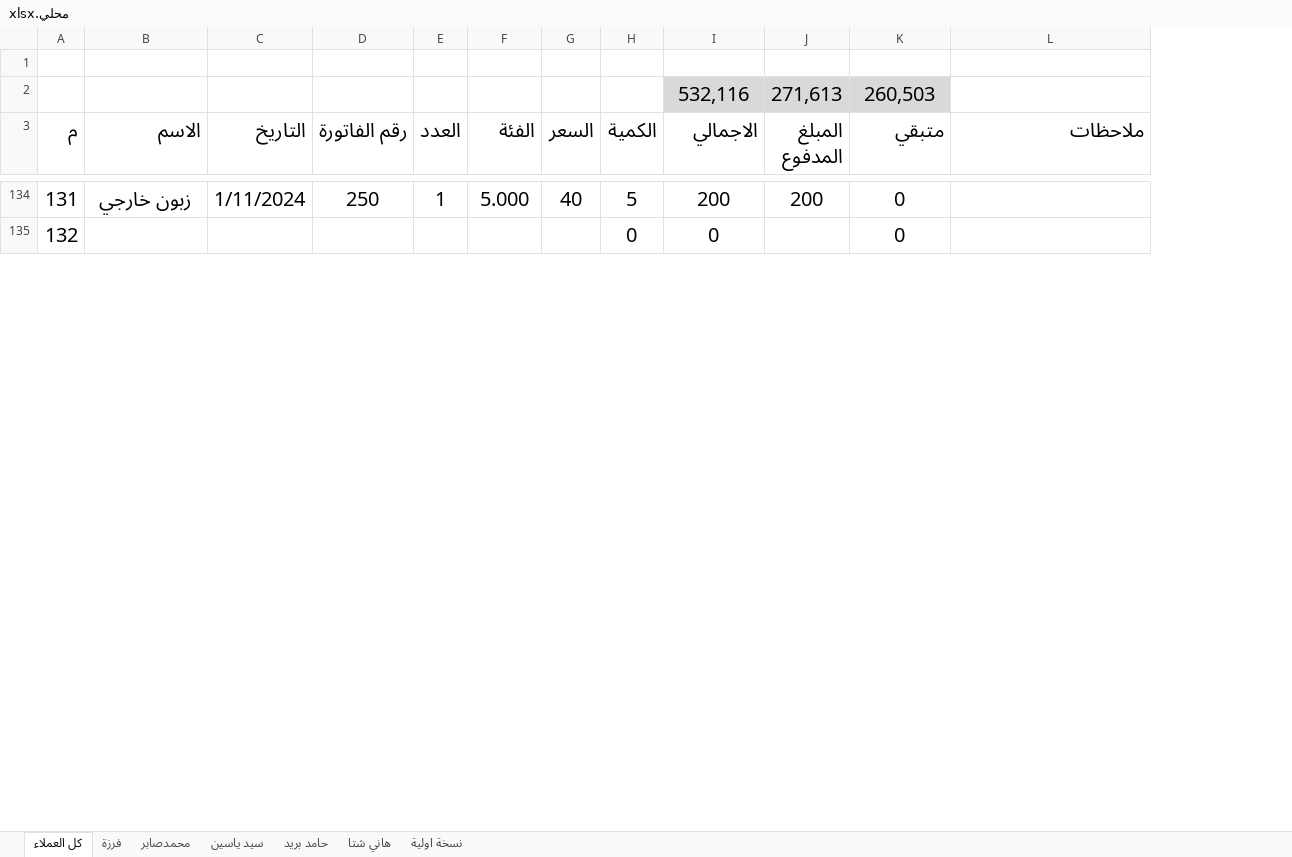
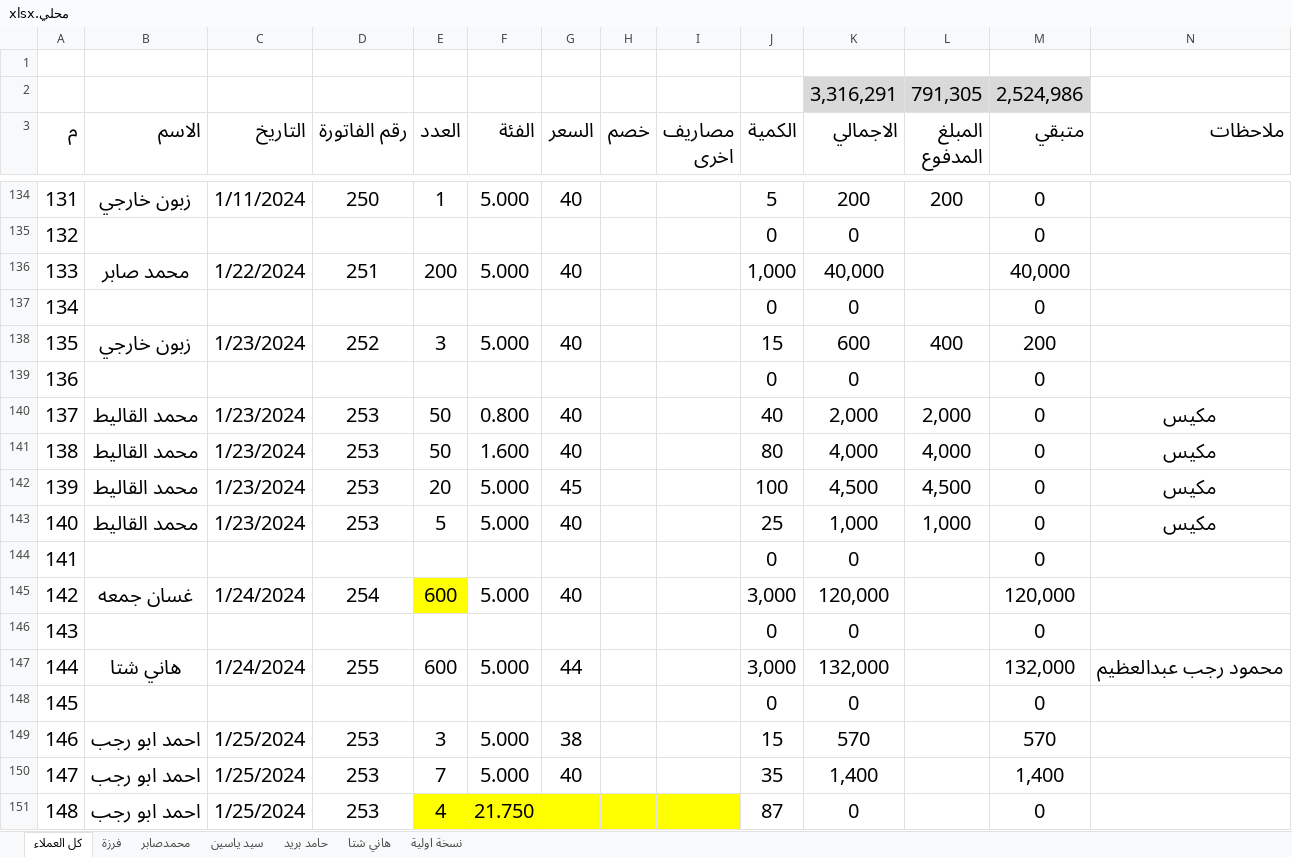
Before and after one commit to ramadanadly79/work-2023, an Excel workbook: محلي.xlsx, sheet كل العملاء, drawn as a sheet; only a part is shown, gaps mark what is left out; values as stored, in another font and other column widths than the file's, no borders; table styles not drawn; removed rows and columns are numbered as before the commit, all else as after; the diff covers the shown part only; the diff names each change by its address in the sheet, - before the commit and + after, or states it on an @@ line.

```diff
--- a/محلي.xlsx (sheet كل العملاء)
+++ b/محلي.xlsx (sheet كل العملاء)
+column H (خصم), empty
+column I (مصاريف اخرى), empty
-row 2:  |  |  |  |  |  |  |  | 532,116 | 271,613 | 260,503
+row 2:  |  |  |  |  |  |  |  |  |  | 3,316,291 | 791,305 | 2,524,986
+row 136: 133 | محمد صابر | 1/22/2024 | 251 | 200 | 5.000 | 40 |  |  | 1,000 | 40,000 |  | 40,000
@@ row 250 moved to row 137: 134 @@
+row 138: 135 | زبون خارجي | 1/23/2024 | 252 | 3 | 5.000 | 40 |  |  | 15 | 600 | 400 | 200
@@ row 251 moved to row 139: 136 @@
+row 140: 137 | محمد القاليط | 1/23/2024 | 253 | 50 | 0.800 | 40 |  |  | 40 | 2,000 | 2,000 | 0 | مكيس
+row 141: 138 | محمد القاليط | 1/23/2024 | 253 | 50 | 1.600 | 40 |  |  | 80 | 4,000 | 4,000 | 0 | مكيس
+row 142: 139 | محمد القاليط | 1/23/2024 | 253 | 20 | 5.000 | 45 |  |  | 100 | 4,500 | 4,500 | 0 | مكيس
+row 143: 140 | محمد القاليط | 1/23/2024 | 253 | 5 | 5.000 | 40 |  |  | 25 | 1,000 | 1,000 | 0 | مكيس
@@ row 252 moved to row 144: 141 @@
+row 145: 142 | غسان جمعه | 1/24/2024 | 254 | 600 | 5.000 | 40 |  |  | 3,000 | 120,000 |  | 120,000
@@ row 253 moved to row 146: 143 @@
+row 147: 144 | هاني شتا | 1/24/2024 | 255 | 600 | 5.000 | 44 |  |  | 3,000 | 132,000 |  | 132,000 | محمود رجب عبدالعظيم
@@ row 254 moved to row 148: 145 @@
+row 149: 146 | احمد ابو رجب | 1/25/2024 | 253 | 3 | 5.000 | 38 |  |  | 15 | 570 |  | 570
+row 150: 147 | احمد ابو رجب | 1/25/2024 | 253 | 7 | 5.000 | 40 |  |  | 35 | 1,400 |  | 1,400
+row 151: 148 | احمد ابو رجب | 1/25/2024 | 253 | 4 | 21.750 |  |  |  | 87 | 0 |  | 0
```
Also changed, not shown: 177 added rows, 4 removed rows, 32 moved rows and row numbers in column A elsewhere in this sheet, sheet فرزة, formulas that keep their value, مرتبات فبراير 2024.xlsx, 1 other file.
